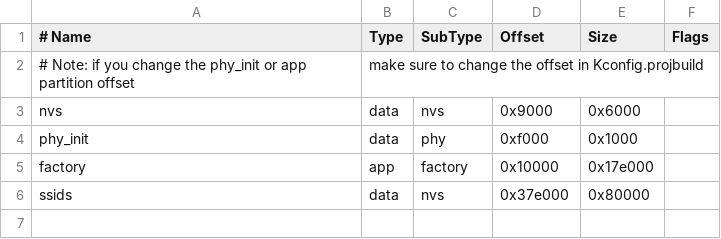
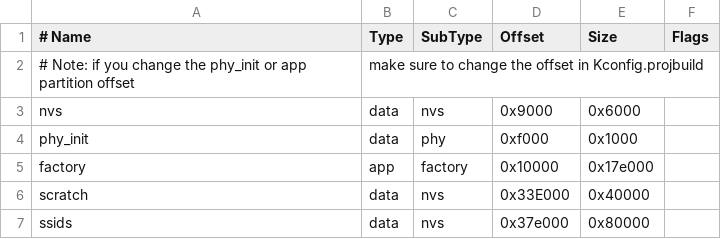
Before and after one commit to gloomyandy/WiFiSocketServerRTOS, a CSV file: partitions.esp32c3.csv, drawn as a sheet; the diff names each change by its address in the sheet, - before the commit and + after, or states it on an @@ line.

Commit message:
Create and use mmaped scratch area for credentials

```diff
--- a/partitions.esp32c3.csv
+++ b/partitions.esp32c3.csv
+row 6: scratch | data | nvs | 0x33E000 | 0x40000
```
Also changed, not shown: partitions.esp8266.csv, 8 other files.
